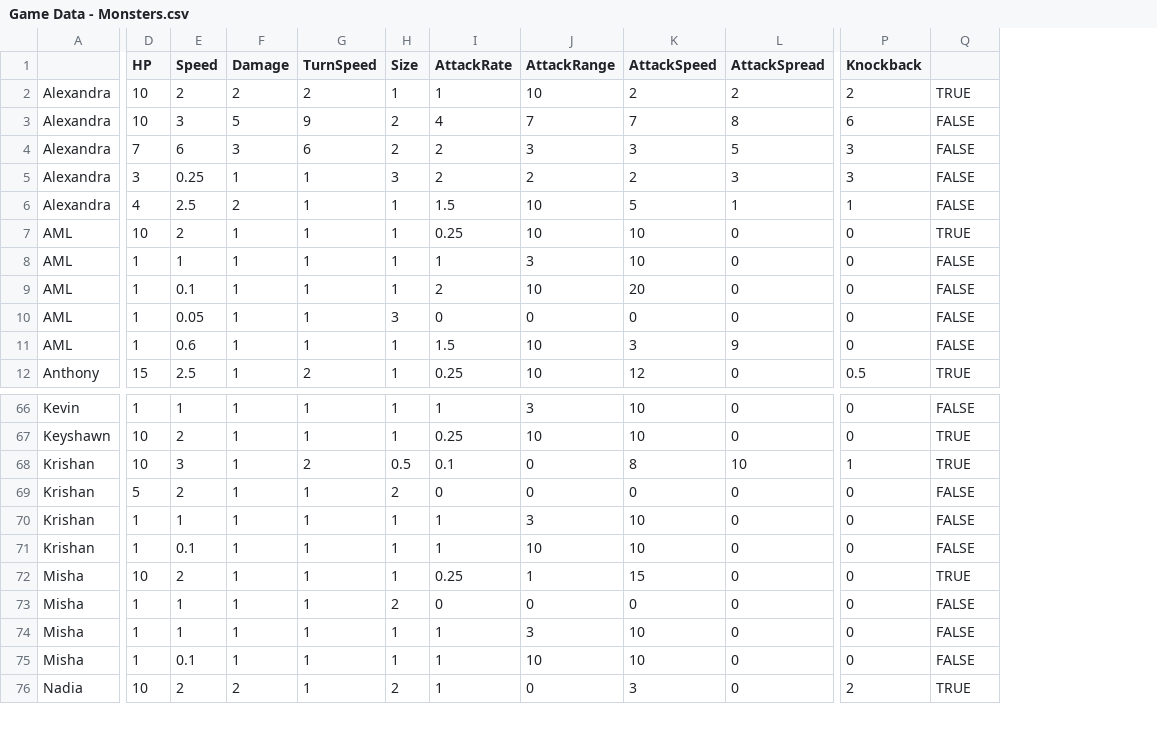
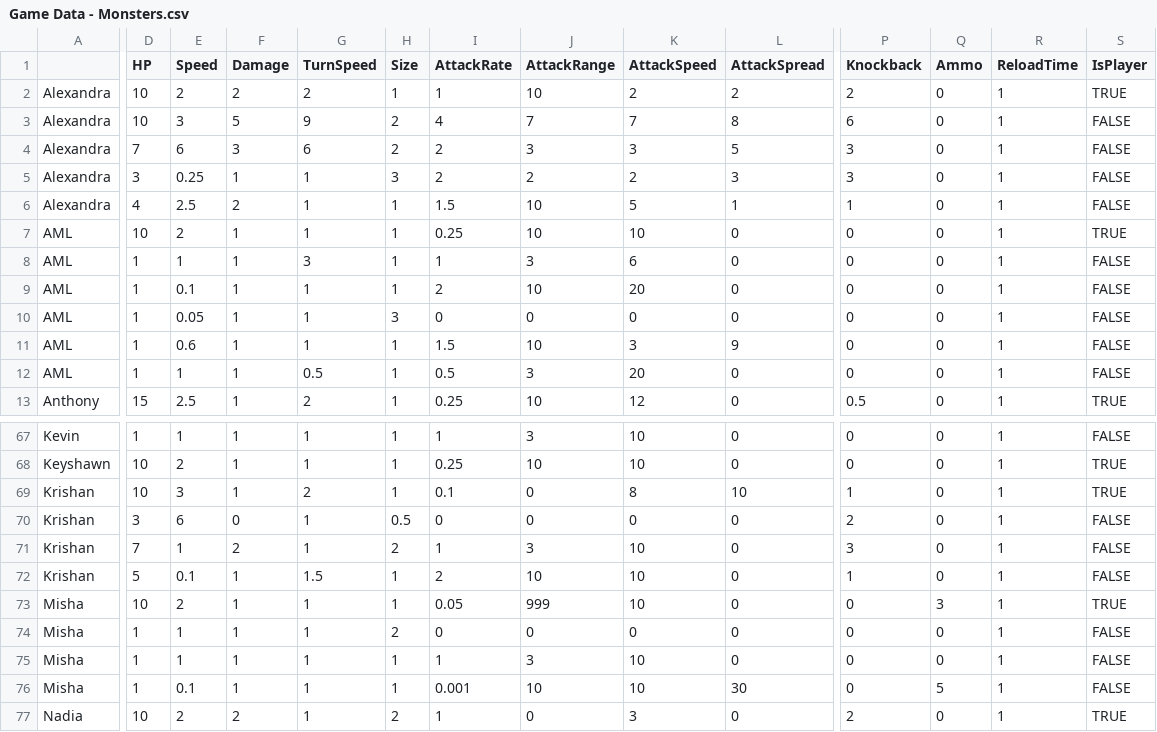
Before and after one commit to OtspIII/LIU-Level-Dev-24, a CSV file: Assets/Resources/Game Data - Monsters.csv, drawn as a sheet; only a part is shown, gaps mark what is left out; addresses are those after the commit; rows hold the shown columns only; the diff covers the shown part only; the diff names each change by its address in the sheet, - before the commit and + after, or states it on an @@ line.

Commit message:
Ammo & ReloadTime

```diff
--- a/Assets/Resources/Game Data - Monsters.csv
+++ b/Assets/Resources/Game Data - Monsters.csv
+column Q (Ammo), rows 2-11: all 0; row 13: 0; rows 67-77: 0 | 0 | 0 | 0 | 0 | 0 | 3 | 0 | 0 | 5 | 0
+column R (ReloadTime), rows 2-11: all 1; row 13: 1; rows 67-77: all 1
-S1: (empty)
+S1: IsPlayer
-G8 (TurnSpeed): 1
+G8 (TurnSpeed): 3
-K8 (AttackSpeed): 10
+K8 (AttackSpeed): 6
+row 12: AML | 1 | 1 | 1 | 0.5 | 1 | 0.5 | 3 | 20 | 0 | 0 | 0 | 1 | FALSE
-H69 (Size): 0.5
+H69 (Size): 1
-D70 (HP): 5
+D70 (HP): 3
-E70 (Speed): 2
+E70 (Speed): 6
-F70 (Damage): 1
+F70 (Damage): 0
-H70 (Size): 2
+H70 (Size): 0.5
-P70 (Knockback): 0
+P70 (Knockback): 2
-D71 (HP): 1
+D71 (HP): 7
-F71 (Damage): 1
+F71 (Damage): 2
-H71 (Size): 1
+H71 (Size): 2
-P71 (Knockback): 0
+P71 (Knockback): 3
-D72 (HP): 1
+D72 (HP): 5
-G72 (TurnSpeed): 1
+G72 (TurnSpeed): 1.5
-I72 (AttackRate): 1
+I72 (AttackRate): 2
-P72 (Knockback): 0
+P72 (Knockback): 1
-I73 (AttackRate): 0.25
+I73 (AttackRate): 0.05
-J73 (AttackRange): 1
+J73 (AttackRange): 999
-K73 (AttackSpeed): 15
+K73 (AttackSpeed): 10
-I76 (AttackRate): 1
+I76 (AttackRate): 0.001
-L76 (AttackSpread): 0
+L76 (AttackSpread): 30
```
Also changed, not shown: 76 edited cells elsewhere in this file, 2 other files.
